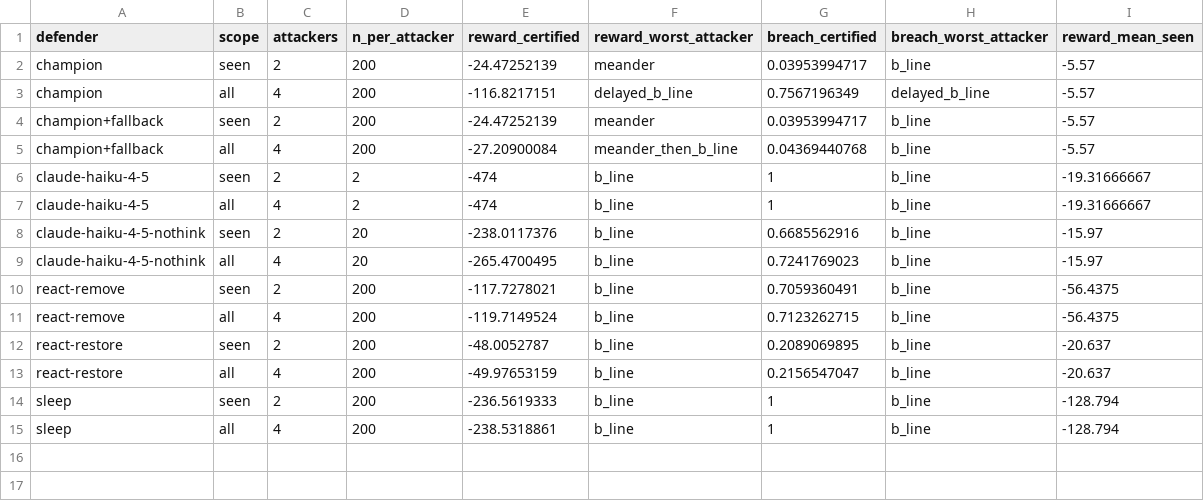
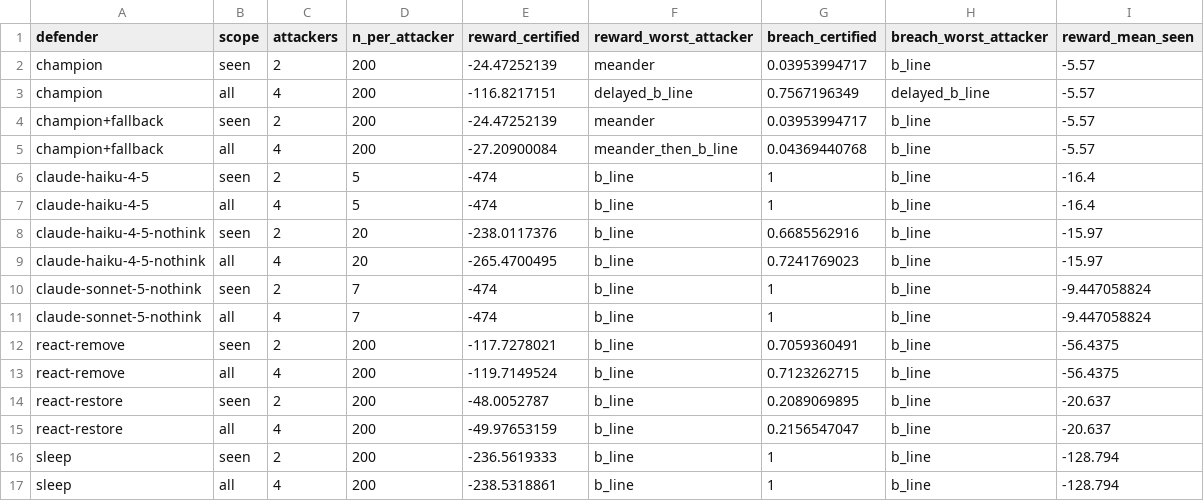
Before and after one commit to Dodgeboi/NazeResearchNSRI, a CSV file: data/cage/worst_case.csv, drawn as a sheet.

```diff
--- a/data/cage/worst_case.csv
+++ b/data/cage/worst_case.csv
@@ -5,6 +5,8 @@ champion+fallback,seen,2,200,-24.47252139,meander,0.03953994717,b_line,-5.57
 champion+fallback,all,4,200,-27.20900084,meander_then_b_line,0.04369440768,b_line,-5.57
-claude-haiku-4-5,seen,2,2,-474,b_line,1,b_line,-19.31666667
-claude-haiku-4-5,all,4,2,-474,b_line,1,b_line,-19.31666667
+claude-haiku-4-5,seen,2,5,-474,b_line,1,b_line,-16.4
+claude-haiku-4-5,all,4,5,-474,b_line,1,b_line,-16.4
 claude-haiku-4-5-nothink,seen,2,20,-238.0117376,b_line,0.6685562916,b_line,-15.97
 claude-haiku-4-5-nothink,all,4,20,-265.4700495,b_line,0.7241769023,b_line,-15.97
+claude-sonnet-5-nothink,seen,2,7,-474,b_line,1,b_line,-9.447058824
+claude-sonnet-5-nothink,all,4,7,-474,b_line,1,b_line,-9.447058824
 react-remove,seen,2,200,-117.7278021,b_line,0.7059360491,b_line,-56.4375
```
Also changed, not shown: data/cage/certified_summary.csv, data/cage/paired.csv, 2 other files.
